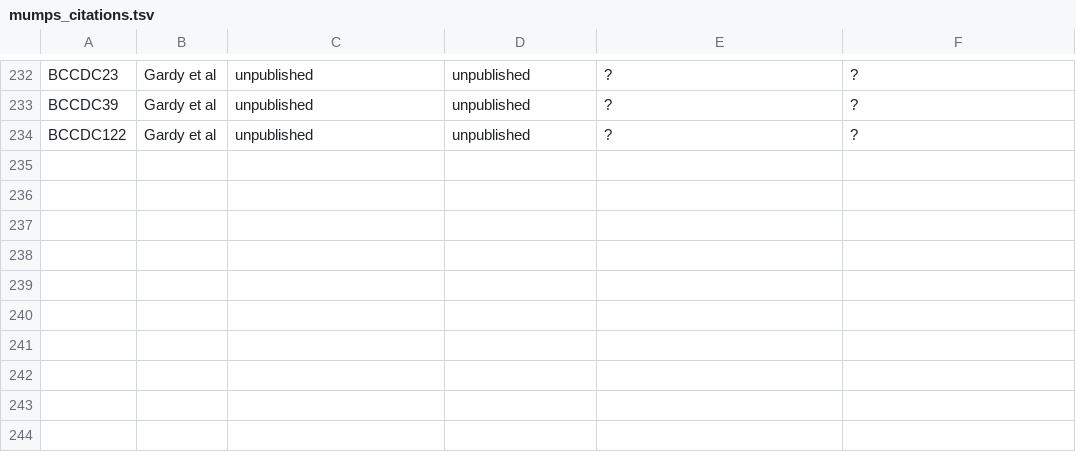
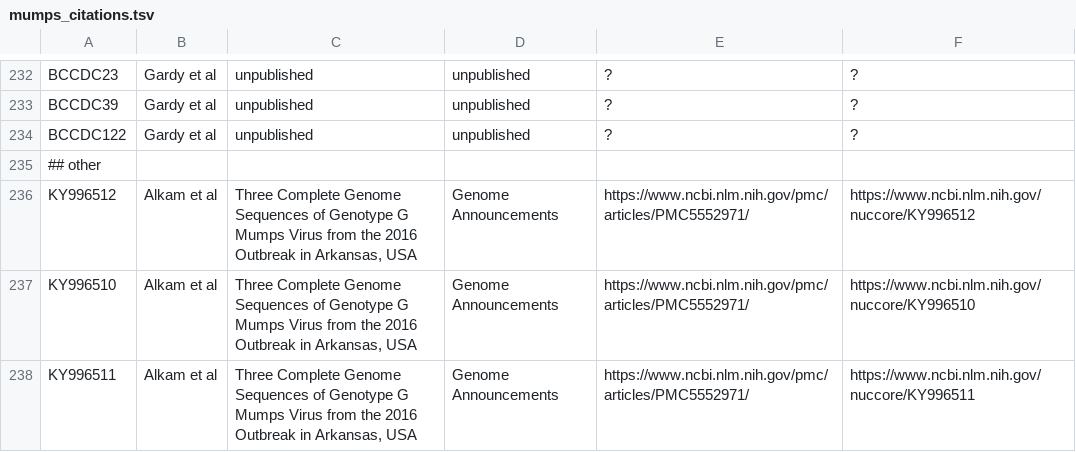
Before and after one commit to nextstrain/fauna, a TSV file: source-data/mumps_citations.tsv, drawn as a sheet; only a part is shown, gaps mark what is left out.

Commit message:
update mumps

```diff
--- a/source-data/mumps_citations.tsv
+++ b/source-data/mumps_citations.tsv
@@ -234 +234,5 @@ BCCDC39	Gardy et al	unpublished	unpublished	?	?
 BCCDC122	Gardy et al	unpublished	unpublished	?	?
+## other
+KY996512	Alkam et al	Three Complete Genome Sequences of Genotype G Mumps Virus from the 2016 Outbreak in Arkansas, USA	Genome Announcements	https://www.ncbi.nlm.nih.gov/pmc/articles/PMC5552971/	https://www.ncbi.nlm.nih.gov/nuccore/KY996512
+KY996510	Alkam et al	Three Complete Genome Sequences of Genotype G Mumps Virus from the 2016 Outbreak in Arkansas, USA	Genome Announcements	https://www.ncbi.nlm.nih.gov/pmc/articles/PMC5552971/	https://www.ncbi.nlm.nih.gov/nuccore/KY996510
+KY996511	Alkam et al	Three Complete Genome Sequences of Genotype G Mumps Virus from the 2016 Outbreak in Arkansas, USA	Genome Announcements	https://www.ncbi.nlm.nih.gov/pmc/articles/PMC5552971/	https://www.ncbi.nlm.nih.gov/nuccore/KY996511
```
Also changed, not shown: source-data/mumps_header_fix.tsv, 3 other files.
